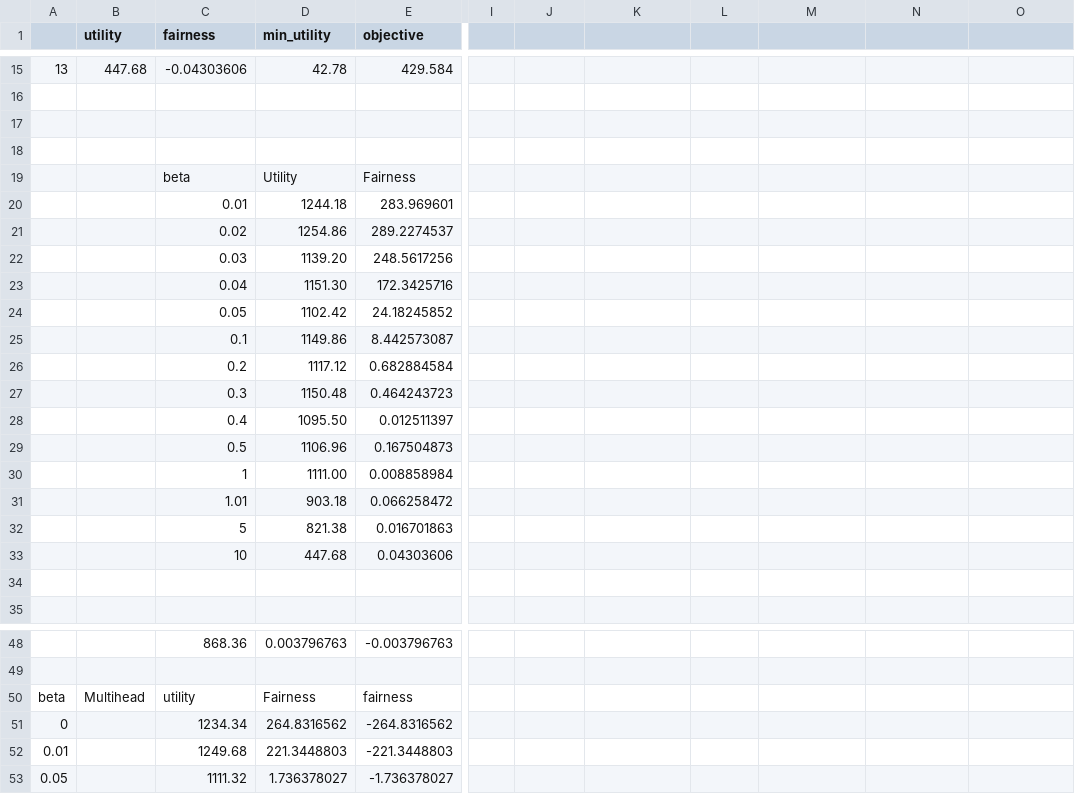
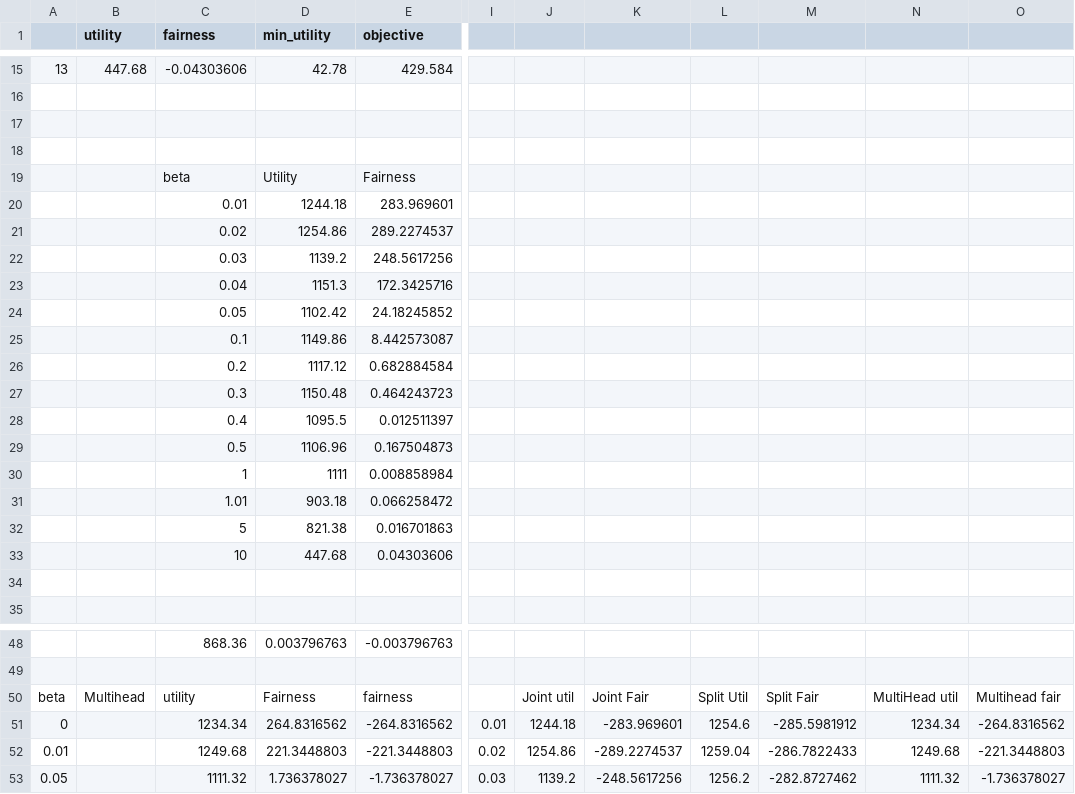
Before and after one commit to kumar-ashwin/FEN, a CSV file: matthew/Results/Roughanalysis.csv, drawn as a sheet; only a part is shown, gaps mark what is left out; the diff covers the shown part only; the diff names each change by its address in the sheet, - before the commit and + after, or states it on an @@ line.

```diff
--- a/matthew/Results/Roughanalysis.csv
+++ b/matthew/Results/Roughanalysis.csv
-D22 (min_utility): 1139.20
+D22 (min_utility): 1139.2
-D23 (min_utility): 1151.30
+D23 (min_utility): 1151.3
-D28 (min_utility): 1095.50
+D28 (min_utility): 1095.5
-D30 (min_utility): 1111.00
+D30 (min_utility): 1111
-J50: (empty)
+J50: Joint util
-K50: (empty)
+K50: Joint Fair
-L50: (empty)
+L50: Split Util
-M50: (empty)
+M50: Split Fair
-N50: (empty)
+N50: MultiHead util
-O50: (empty)
+O50: Multihead fair
-I51: (empty)
+I51: 0.01
-J51: (empty)
+J51: 1244.18
-K51: (empty)
+K51: -283.969601
-L51: (empty)
+L51: 1254.6
-M51: (empty)
+M51: -285.5981912
-N51: (empty)
+N51: 1234.34
-O51: (empty)
+O51: -264.8316562
-I52: (empty)
+I52: 0.02
-J52: (empty)
+J52: 1254.86
-K52: (empty)
+K52: -289.2274537
-L52: (empty)
+L52: 1259.04
-M52: (empty)
+M52: -286.7822433
-N52: (empty)
+N52: 1249.68
-O52: (empty)
+O52: -221.3448803
-I53: (empty)
+I53: 0.03
-J53: (empty)
+J53: 1139.2
-K53: (empty)
+K53: -248.5617256
-L53: (empty)
+L53: 1256.2
-M53: (empty)
+M53: -282.8727462
-N53: (empty)
+N53: 1111.32
-O53: (empty)
+O53: -1.736378027
```
Also changed, not shown: 3 added rows and 56 edited cells elsewhere in this file, 1 other file.
